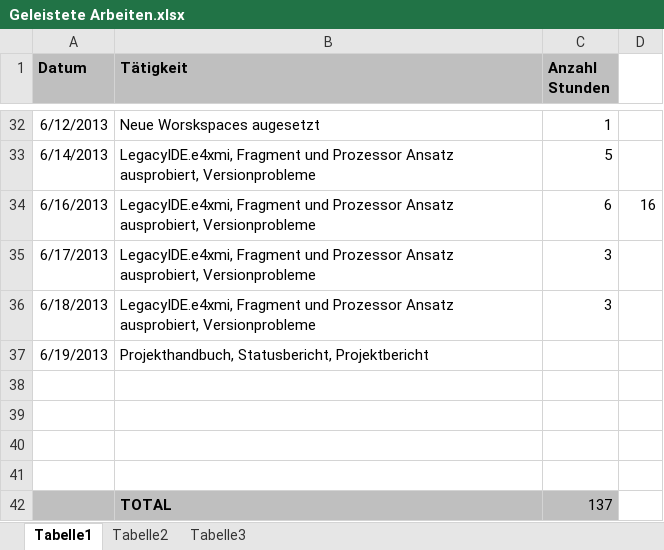
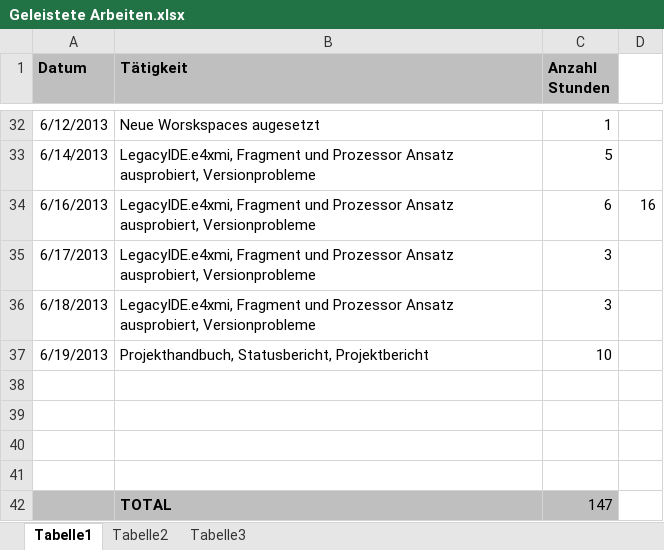
Before and after one commit to MikeR13/MAS, an Excel workbook: Planung/Geleistete Arbeiten.xlsx, sheet Tabelle1, drawn as a sheet; only a part is shown, gaps mark what is left out; values as stored, in another font and other column widths than the file's, no borders; the diff names each change by its address in the sheet, - before the commit and + after, or states it on an @@ line.

Commit message:
Update Work

```diff
--- a/Planung/Geleistete Arbeiten.xlsx (sheet Tabelle1)
+++ b/Planung/Geleistete Arbeiten.xlsx (sheet Tabelle1)
-C37 (Anzahl Stunden): (empty)
+C37 (Anzahl Stunden): 10
-C42 (Anzahl Stunden): 137
+C42 (Anzahl Stunden): 147
```
